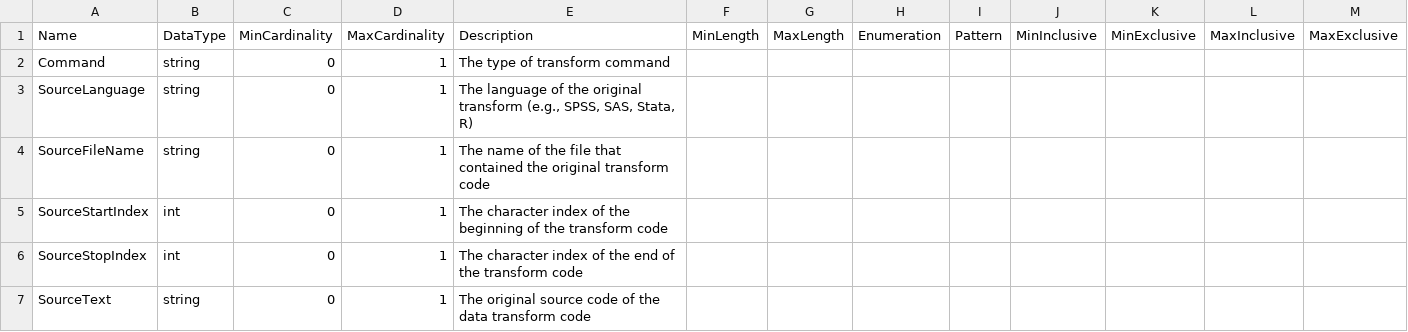
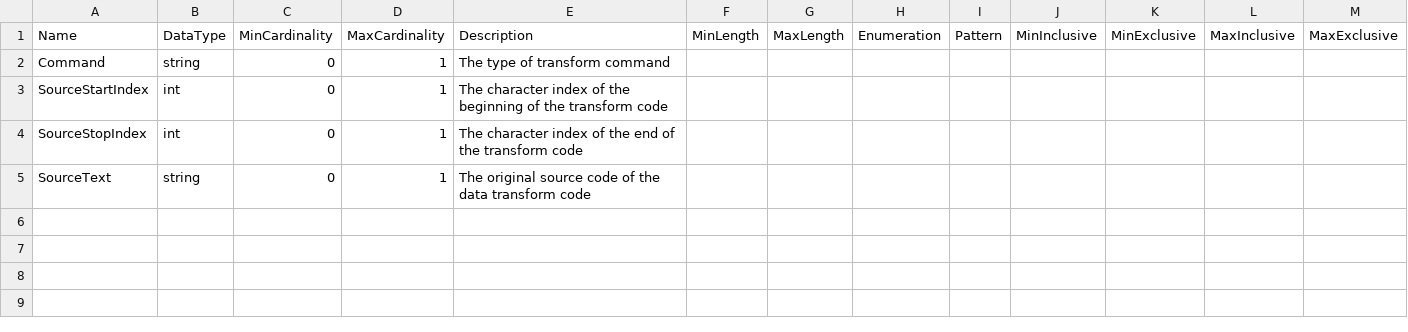
Before and after one commit to ddialliance/sdtl, a CSV file: CompositeTypes/TransformBase/TransformBase.csv, drawn as a sheet; only a part is shown; rows hold the shown columns only; the diff names each change by its address in the sheet, - before the commit and + after, or states it on an @@ line.

Commit message:
Move SourceLanguage and SourceFileName property from all transforms, to the program level. Avoids redundancy

```diff
--- a/CompositeTypes/TransformBase/TransformBase.csv
+++ b/CompositeTypes/TransformBase/TransformBase.csv
-row 3: SourceLanguage | string | 0 | 1 | The language of the original transform (e.g., SPSS, SAS, Stata, R)
-row 4: SourceFileName | string | 0 | 1 | The name of the file that contained the original transform code
```
Also changed, not shown: ItemTypes/Program/Program.csv, 2 other files.
